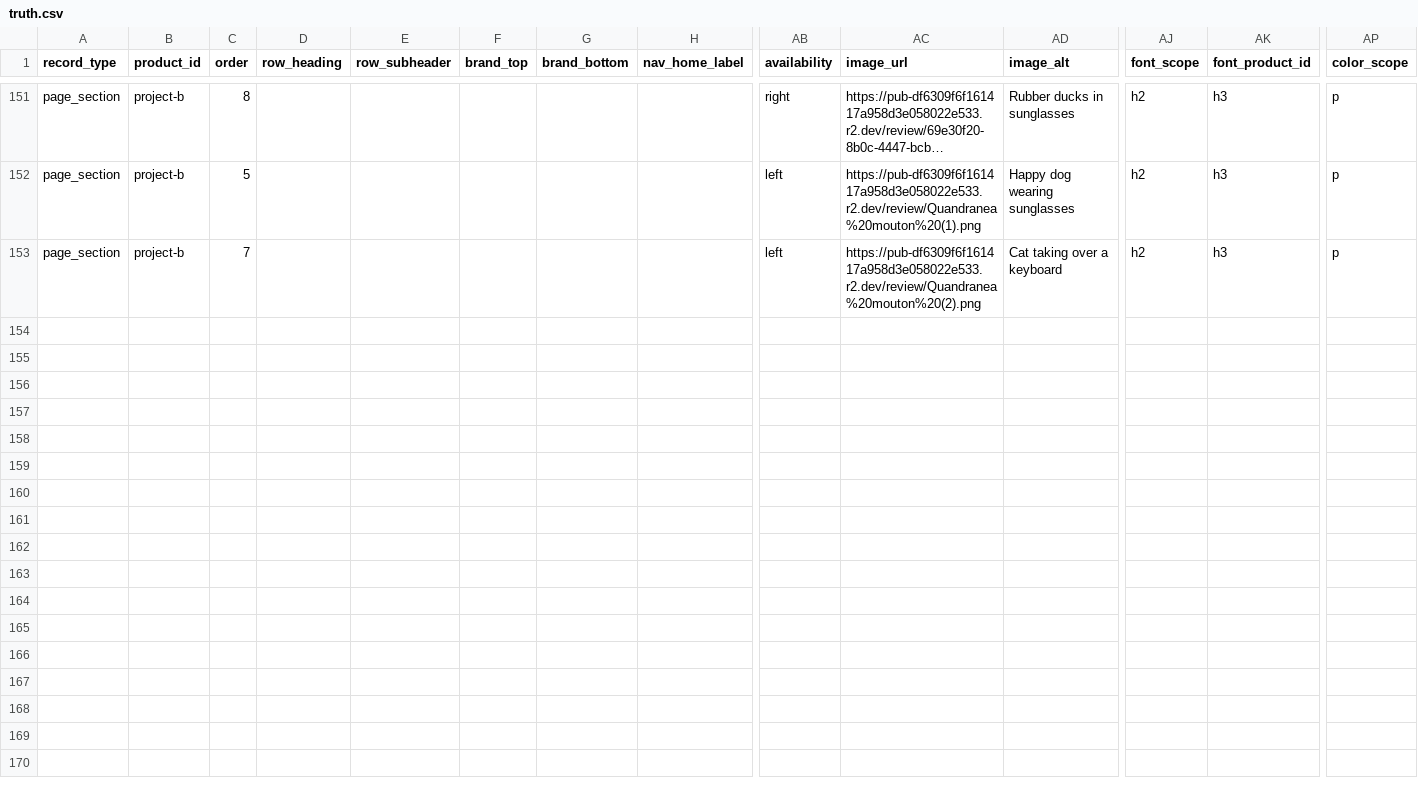
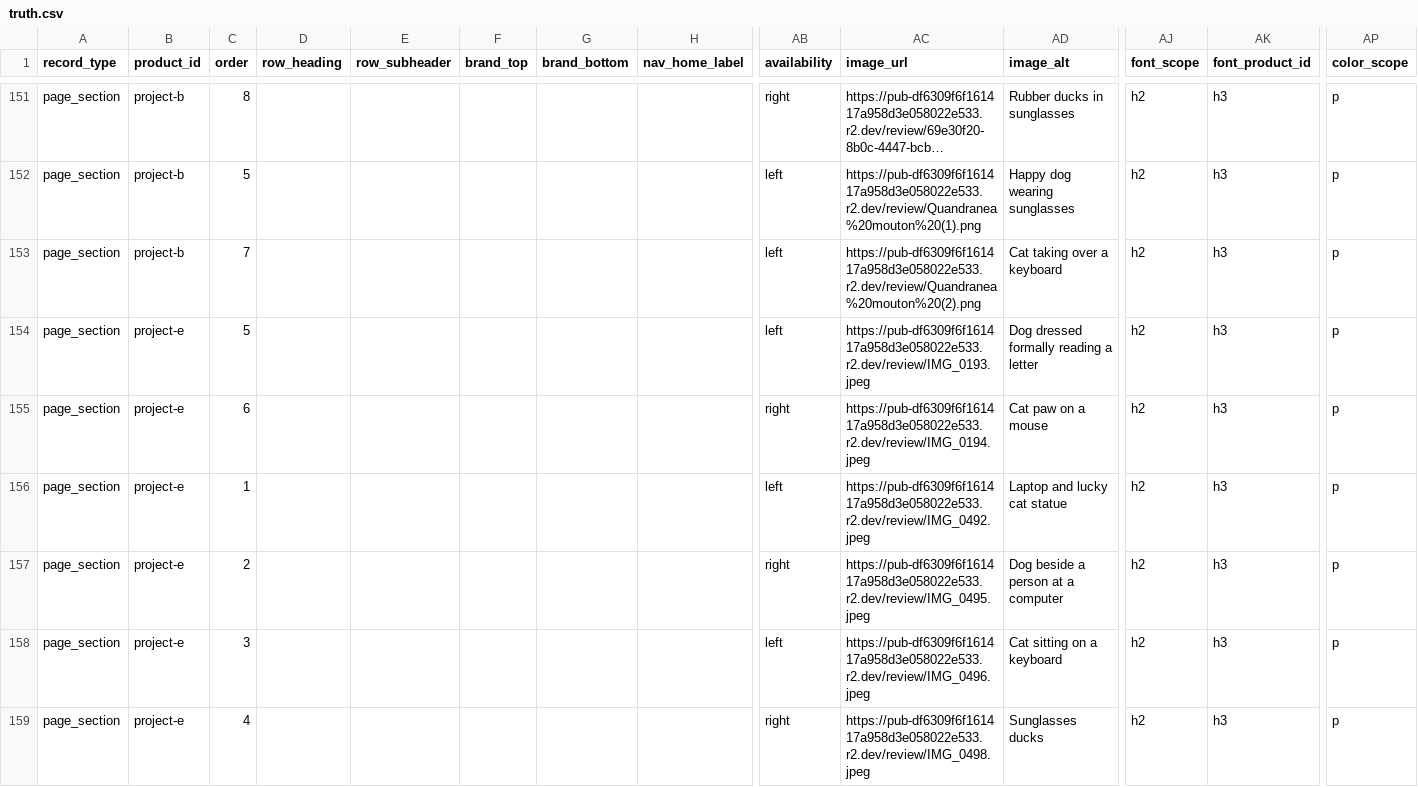
Before and after one commit to thanks-cohn/portofolio, a CSV file: truth.csv, drawn as a sheet; only a part is shown, gaps mark what is left out; long unchanged cells end in …; rows hold the shown columns only; the diff covers the shown part only; the diff names each change by its address in the sheet, - before the commit and + after, or states it on an @@ line.

Commit message:
Publish portfolio edits from floating Q editor

```diff
--- a/truth.csv
+++ b/truth.csv
+row 154: page_section | project-e | 5 |  |  |  |  |  | left | https://pub-df6309f6f161417a958d3e058022e533.r2.dev/review/IMG_0193.jpeg | Dog dressed formally reading a letter | h2 | h3 | p
+row 155: page_section | project-e | 6 |  |  |  |  |  | right | https://pub-df6309f6f161417a958d3e058022e533.r2.dev/review/IMG_0194.jpeg | Cat paw on a mouse | h2 | h3 | p
+row 156: page_section | project-e | 1 |  |  |  |  |  | left | https://pub-df6309f6f161417a958d3e058022e533.r2.dev/review/IMG_0492.jpeg | Laptop and lucky cat statue | h2 | h3 | p
+row 157: page_section | project-e | 2 |  |  |  |  |  | right | https://pub-df6309f6f161417a958d3e058022e533.r2.dev/review/IMG_0495.jpeg | Dog beside a person at a computer | h2 | h3 | p
+row 158: page_section | project-e | 3 |  |  |  |  |  | left | https://pub-df6309f6f161417a958d3e058022e533.r2.dev/review/IMG_0496.jpeg | Cat sitting on a keyboard | h2 | h3 | p
+row 159: page_section | project-e | 4 |  |  |  |  |  | right | https://pub-df6309f6f161417a958d3e058022e533.r2.dev/review/IMG_0498.jpeg | Sunglasses ducks | h2 | h3 | p
```
Also changed, not shown: 5 added rows elsewhere in this file.
